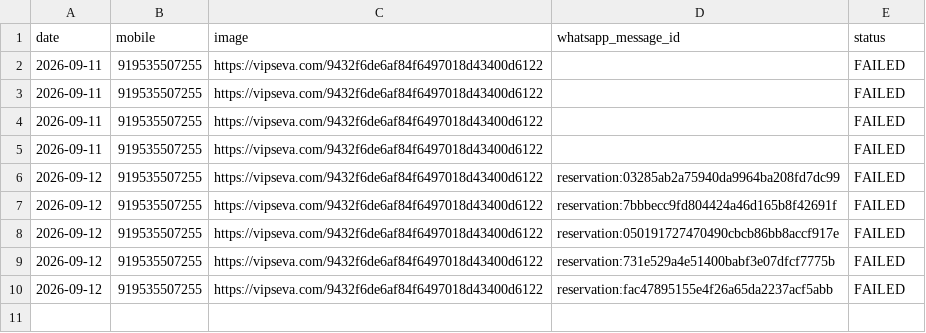
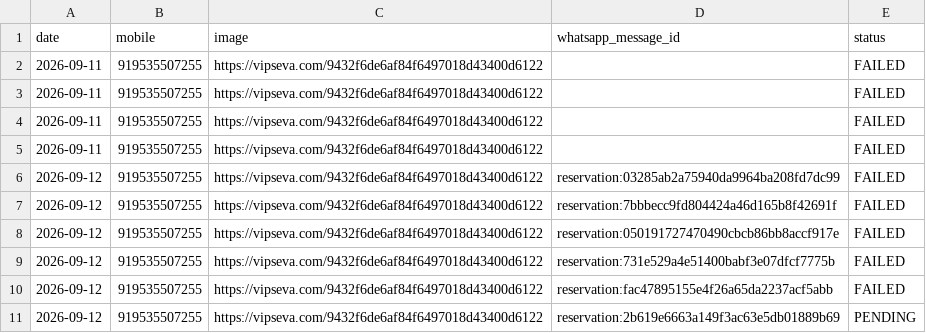
Before and after one commit to mishnit/daily-darshan, a CSV file: csv/sentlog.csv, drawn as a sheet; the diff names each change by its address in the sheet, - before the commit and + after, or states it on an @@ line.

Commit message:
Persist daily WhatsApp contact slot

```diff
--- a/csv/sentlog.csv
+++ b/csv/sentlog.csv
+row 11: 2026-09-12 | 919535507255 | https://vipseva.com/9432f6de6af84f6497018d43400d6122 | reservation:2b619e6663a149f3ac63e5db01889b69 | PENDING
```
